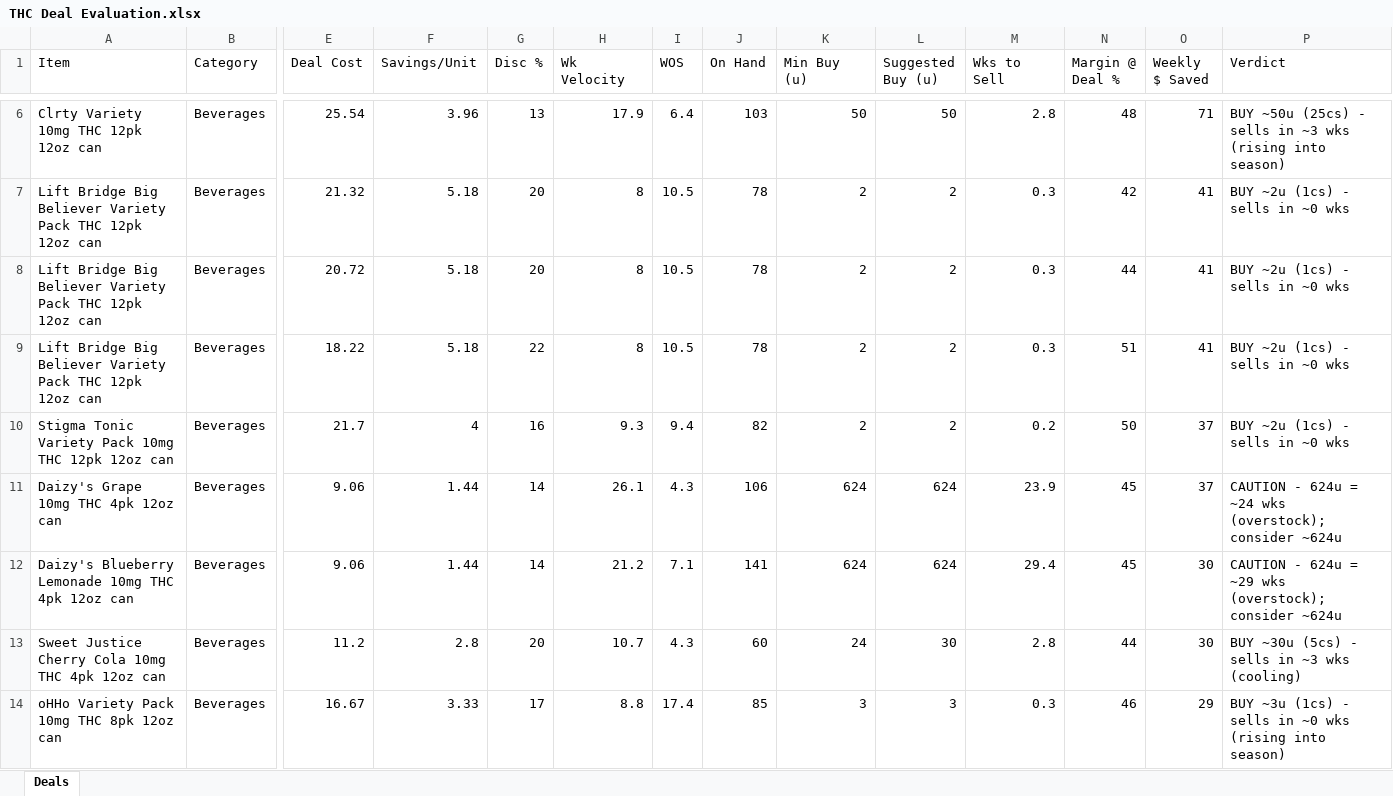
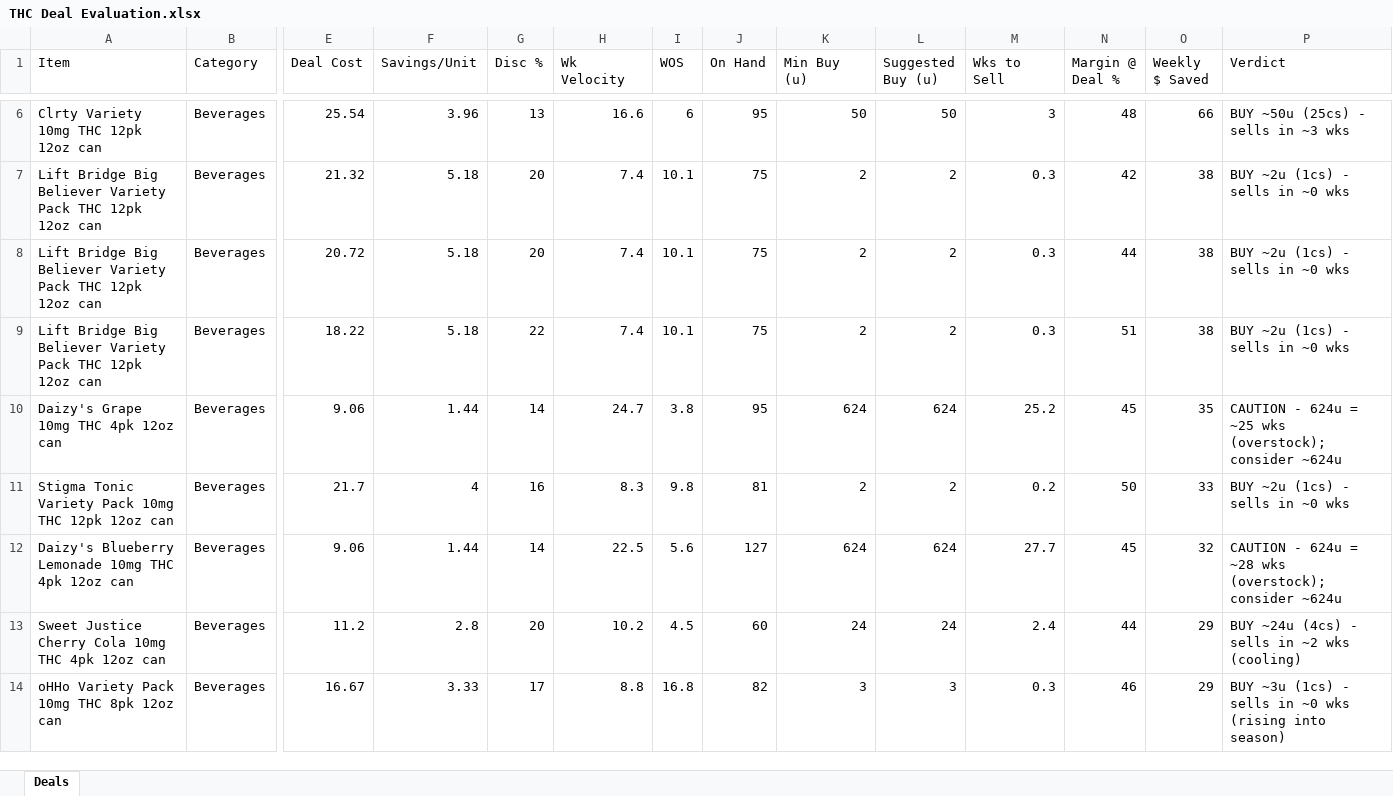
Before and after one commit to Akuklok/thc-dashboard, an Excel workbook: data/THC Deal Evaluation.xlsx, sheet Deals, drawn as a sheet; only a part is shown, gaps mark what is left out; values as stored, in another font and other column widths than the file's, no borders; removed rows and columns are numbered as before the commit, all else as after; rows hold the shown columns only; the diff covers the shown part only; the diff names each change by its address in the sheet, - before the commit and + after, or states it on an @@ line.

Commit message:
auto-update THC Deal Evaluation.xlsx

```diff
--- a/data/THC Deal Evaluation.xlsx (sheet Deals)
+++ b/data/THC Deal Evaluation.xlsx (sheet Deals)
-H6 (Wk Velocity): 17.9
+H6 (Wk Velocity): 16.6
-I6 (WOS): 6.4
+I6 (WOS): 6
-J6 (On Hand): 103
+J6 (On Hand): 95
-M6 (Wks to Sell): 2.8
+M6 (Wks to Sell): 3
-O6 (Weekly $ Saved): 71
+O6 (Weekly $ Saved): 66
-P6 (Verdict): BUY ~50u (25cs) - sells in ~3 wks (rising into season)
+P6 (Verdict): BUY ~50u (25cs) - sells in ~3 wks
-H7:H9 (Wk Velocity): 8
+H7:H9 (Wk Velocity): 7.4
-I7:I9 (WOS): 10.5
+I7:I9 (WOS): 10.1
-J7:J9 (On Hand): 78
+J7:J9 (On Hand): 75
-O7:O9 (Weekly $ Saved): 41
+O7:O9 (Weekly $ Saved): 38
+row 10: Daizy's Grape 10mg THC 4pk 12oz can | Beverages | 9.06 | 1.44 | 14 | 24.7 | 3.8 | 95 | 624 | 624 | 25.2 | 45 | 35 | CAUTION - 624u = ~25 wks (overstock); consider ~624u
-H11 (Wk Velocity): 9.3
+H11 (Wk Velocity): 8.3
-I11 (WOS): 9.4
+I11 (WOS): 9.8
-J11 (On Hand): 82
+J11 (On Hand): 81
-O11 (Weekly $ Saved): 37
+O11 (Weekly $ Saved): 33
-row 11: Daizy's Grape 10mg THC 4pk 12oz can | Beverages | 9.06 | 1.44 | 14 | 26.1 | 4.3 | 106 | 624 | 624 | 23.9 | 45 | 37 | CAUTION - 624u = ~24 wks (overstock); consider ~624u
-H12 (Wk Velocity): 21.2
+H12 (Wk Velocity): 22.5
-I12 (WOS): 7.1
+I12 (WOS): 5.6
-J12 (On Hand): 141
+J12 (On Hand): 127
-M12 (Wks to Sell): 29.4
+M12 (Wks to Sell): 27.7
-O12 (Weekly $ Saved): 30
+O12 (Weekly $ Saved): 32
-P12 (Verdict): …624u = ~29 wks (overstock);…
+P12 (Verdict): …624u = ~28 wks (overstock);…
-H13 (Wk Velocity): 10.7
+H13 (Wk Velocity): 10.2
-I13 (WOS): 4.3
+I13 (WOS): 4.5
-L13 (Suggested Buy (u)): 30
+L13 (Suggested Buy (u)): 24
-M13 (Wks to Sell): 2.8
+M13 (Wks to Sell): 2.4
-O13 (Weekly $ Saved): 30
+O13 (Weekly $ Saved): 29
-P13 (Verdict): BUY ~30u (5cs) - sells in ~3 wks (cooling)
+P13 (Verdict): BUY ~24u (4cs) - sells in ~2 wks (cooling)
-I14 (WOS): 17.4
+I14 (WOS): 16.8
-J14 (On Hand): 85
+J14 (On Hand): 82
```
Also changed, not shown: 11 added rows, 11 removed rows and 179 edited cells elsewhere in this sheet.
